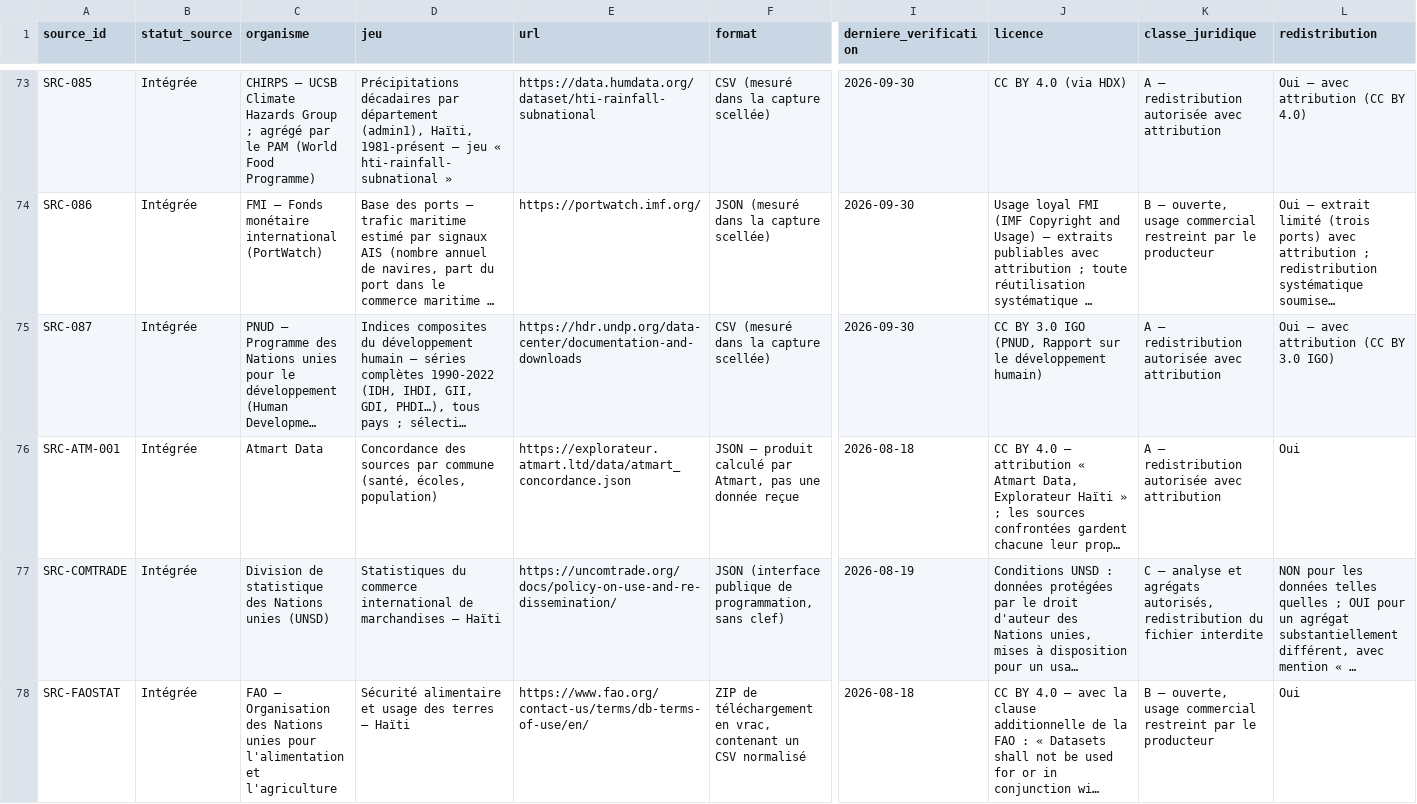
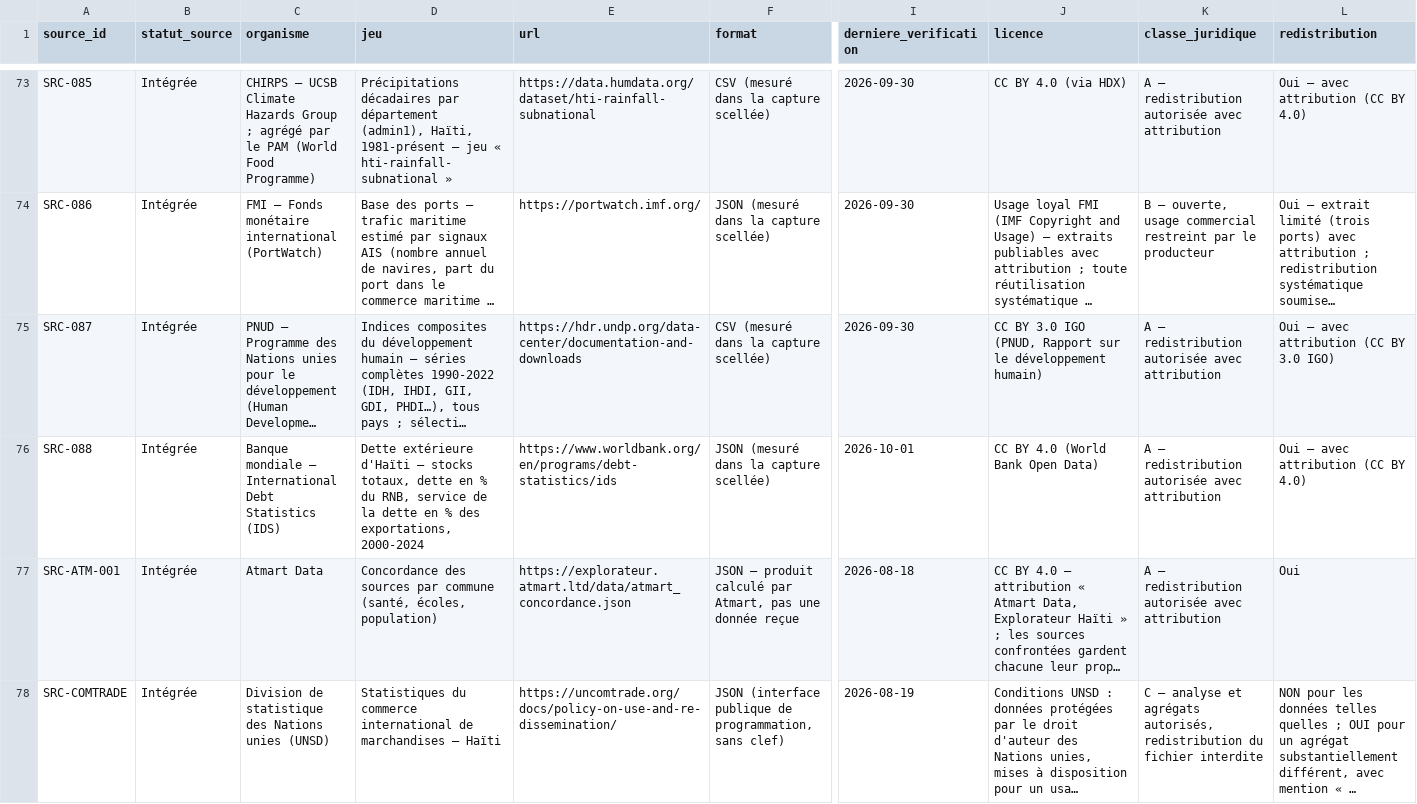
Before and after one commit to jwmyril/atmart-site, a CSV file: data/atmart_registre_sources.csv, drawn as a sheet; only a part is shown, gaps mark what is left out; the shorter side is filled out with more unchanged rows; long unchanged cells end in …; rows hold the shown columns only; the diff names each change by its address in the sheet, - before the commit and + after, or states it on an @@ line.

```diff
--- a/data/atmart_registre_sources.csv
+++ b/data/atmart_registre_sources.csv
+row 76: SRC-088 | Intégrée | Banque mondiale — International Debt Statistics (IDS) | Dette extérieure d'Haïti — stocks totaux, dette en % du RNB, service de la dette en % des exportations, 2000-2024 | https://www.worldbank.org/en/programs/debt-statistics/ids | JSON (mesuré dans la capture scellée) | 2026-10-01 | CC BY 4.0 (World Bank Open Data) | A — redistribution autorisée avec attribution | Oui — avec attribution (CC BY 4.0)
```
Also changed, not shown: data/atmart_licences_donnees_HT.csv, 5 other files.
